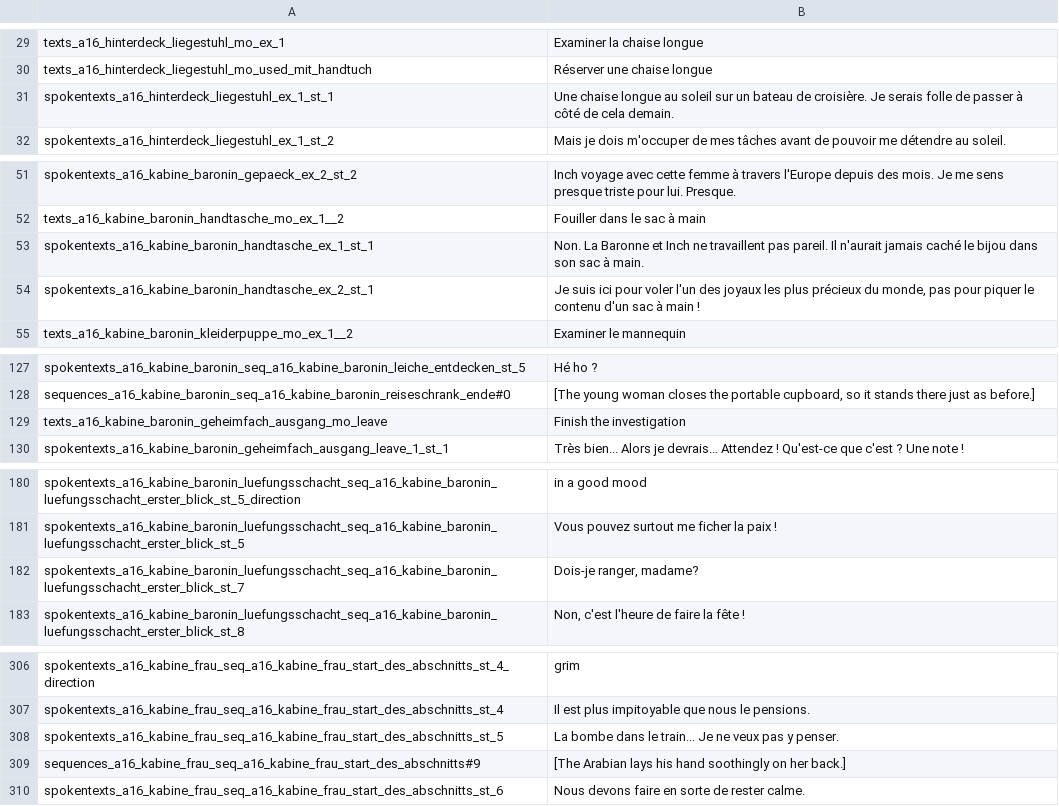
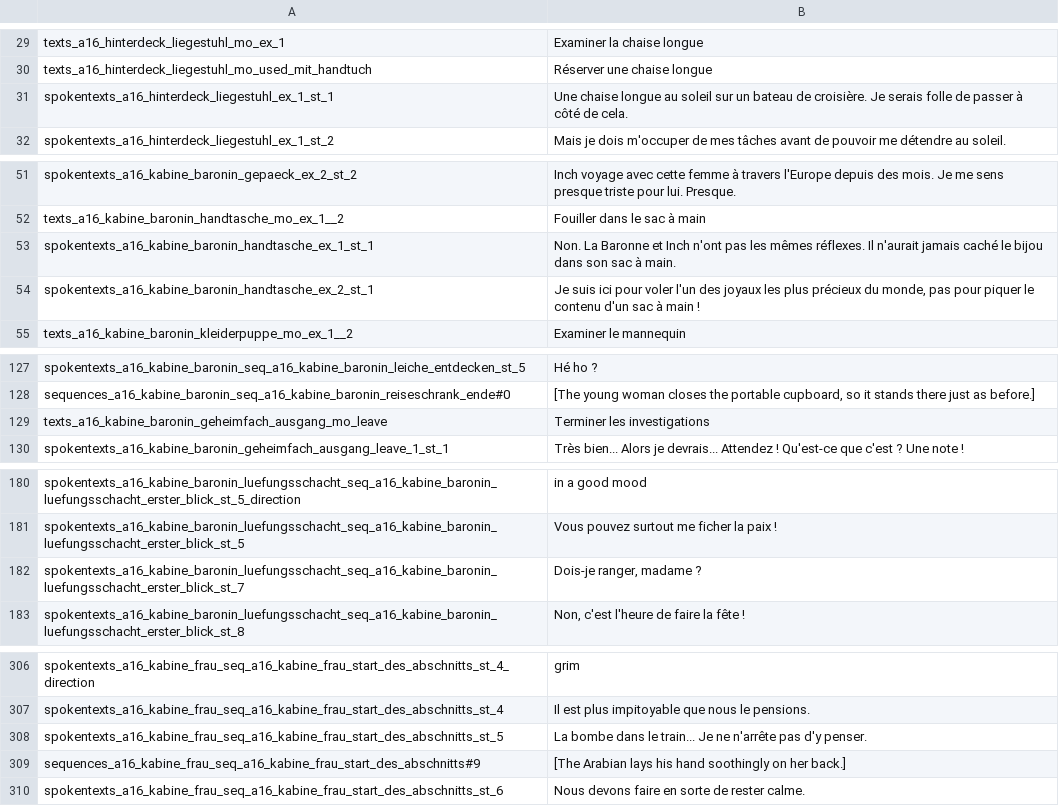
Before and after one commit to Smash15195/Traduction-Francaise-The-Raven---Chapitre-3---L-extinction-des-Corbeaux, a CSV file: episode_3/lang/fr/text/abschnitt_16/loca.csv, drawn as a sheet; only a part is shown, gaps mark what is left out; the diff covers the shown part only.

```diff
--- a/episode_3/lang/fr/text/abschnitt_16/loca.csv
+++ b/episode_3/lang/fr/text/abschnitt_16/loca.csv
@@ -30,3 +30,3 @@ texts_a16_hinterdeck_liegestuhl_mo_ex_1;Examiner la chaise longue
 texts_a16_hinterdeck_liegestuhl_mo_used_mit_handtuch;Réserver une chaise longue
-spokentexts_a16_hinterdeck_liegestuhl_ex_1_st_1;Une chaise longue au soleil sur un bateau de croisière. Je serais folle de passer à côté de cela demain.
+spokentexts_a16_hinterdeck_liegestuhl_ex_1_st_1;Une chaise longue au soleil sur un bateau de croisière. Je serais folle de passer à côté de cela.
 spokentexts_a16_hinterdeck_liegestuhl_ex_1_st_2;Mais je dois m'occuper de mes tâches avant de pouvoir me détendre au soleil.
@@ -52,3 +52,3 @@ spokentexts_a16_kabine_baronin_gepaeck_ex_2_st_2;Inch voyage avec cette femme à
 texts_a16_kabine_baronin_handtasche_mo_ex_1__2;Fouiller dans le sac à main
-spokentexts_a16_kabine_baronin_handtasche_ex_1_st_1;Non. La Baronne et Inch ne travaillent pas pareil. Il n'aurait jamais caché le bijou dans son sac à main.
+spokentexts_a16_kabine_baronin_handtasche_ex_1_st_1;Non. La Baronne et Inch n'ont pas les mêmes réflexes. Il n'aurait jamais caché le bijou dans son sac à main.
 spokentexts_a16_kabine_baronin_handtasche_ex_2_st_1;Je suis ici pour voler l'un des joyaux les plus précieux du monde, pas pour piquer le contenu d'un sac à main !
@@ -128,3 +128,3 @@ spokentexts_a16_kabine_baronin_seq_a16_kabine_baronin_leiche_entdecken_st_5;Hé
 sequences_a16_kabine_baronin_seq_a16_kabine_baronin_reiseschrank_ende#0;[The young woman closes the portable cupboard, so it stands there just as before.]
-texts_a16_kabine_baronin_geheimfach_ausgang_mo_leave;Finish the investigation
+texts_a16_kabine_baronin_geheimfach_ausgang_mo_leave;Terminer les investigations
 spokentexts_a16_kabine_baronin_geheimfach_ausgang_leave_1_st_1;Très bien... Alors je devrais... Attendez ! Qu'est-ce que c'est ? Une note !
@@ -181,3 +181,3 @@ spokentexts_a16_kabine_baronin_luefungsschacht_seq_a16_kabine_baronin_luefungssc
 spokentexts_a16_kabine_baronin_luefungsschacht_seq_a16_kabine_baronin_luefungsschacht_erster_blick_st_5;Vous pouvez surtout me ficher la paix !
-spokentexts_a16_kabine_baronin_luefungsschacht_seq_a16_kabine_baronin_luefungsschacht_erster_blick_st_7;Dois-je ranger, madame?
+spokentexts_a16_kabine_baronin_luefungsschacht_seq_a16_kabine_baronin_luefungsschacht_erster_blick_st_7;Dois-je ranger, madame ?
 spokentexts_a16_kabine_baronin_luefungsschacht_seq_a16_kabine_baronin_luefungsschacht_erster_blick_st_8;Non, c'est l'heure de faire la fête !
@@ -307,3 +307,3 @@ spokentexts_a16_kabine_frau_seq_a16_kabine_frau_start_des_abschnitts_st_4_direct
 spokentexts_a16_kabine_frau_seq_a16_kabine_frau_start_des_abschnitts_st_4;Il est plus impitoyable que nous le pensions.
-spokentexts_a16_kabine_frau_seq_a16_kabine_frau_start_des_abschnitts_st_5;La bombe dans le train... Je ne veux pas y penser.
+spokentexts_a16_kabine_frau_seq_a16_kabine_frau_start_des_abschnitts_st_5;La bombe dans le train... Je ne n'arrête pas d'y penser.
 sequences_a16_kabine_frau_seq_a16_kabine_frau_start_des_abschnitts#9;[The Arabian lays his hand soothingly on her back.]
```
Also changed, not shown: 29 edited cells elsewhere in this file, 4 other files.
